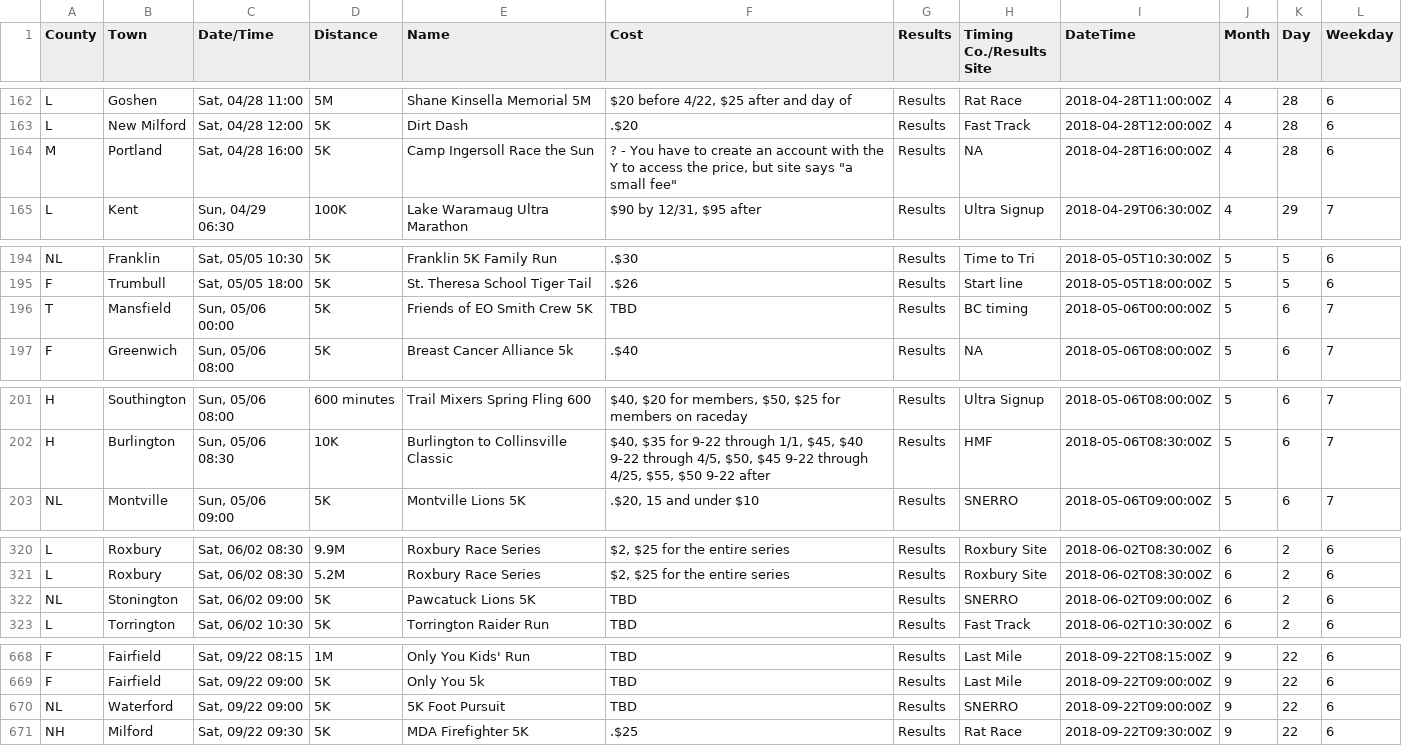
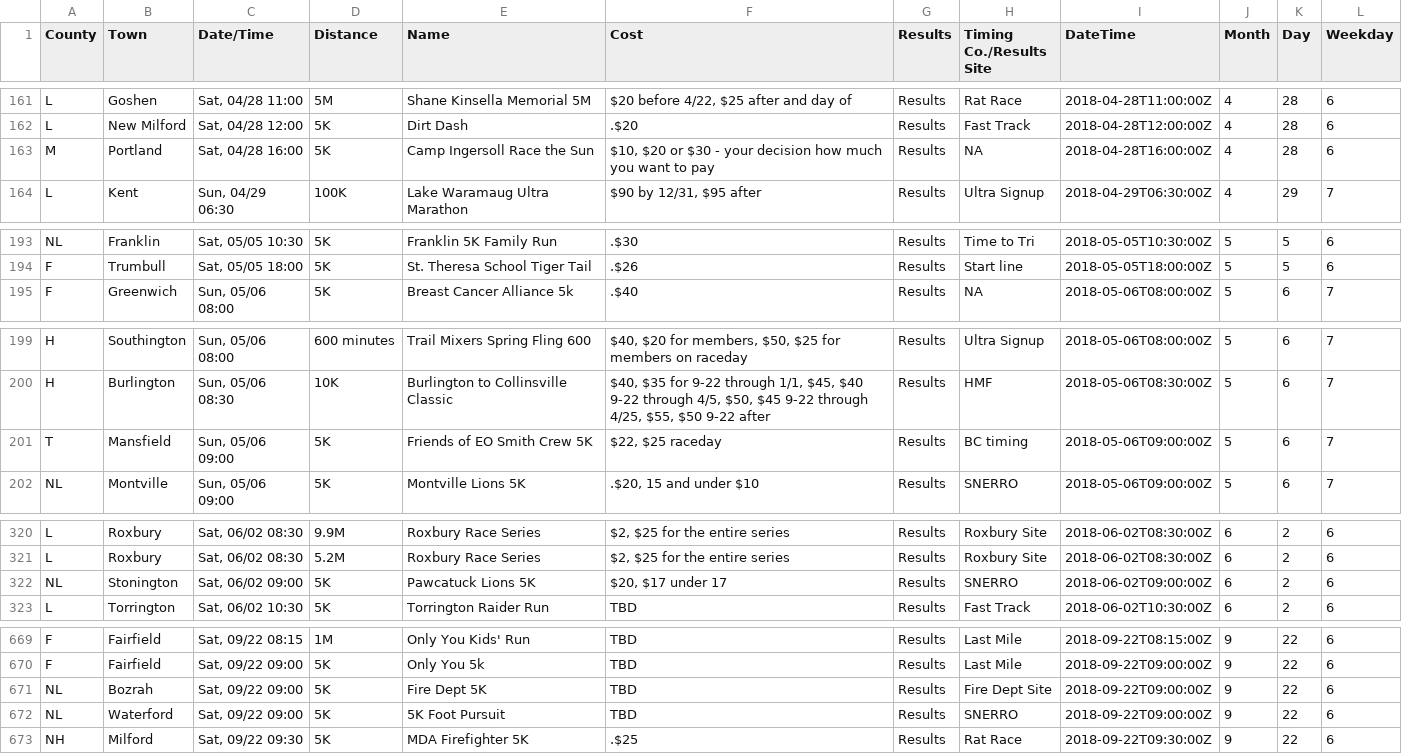
Before and after one commit to jpasini/dataviz-project-template, a CSV file: data/races2018.csv, drawn as a sheet; only a part is shown, gaps mark what is left out; the diff covers the shown part only.

```diff
--- a/data/races2018.csv
+++ b/data/races2018.csv
@@ -164,3 +163,3 @@ L,Goshen,"Sat, 04/28 11:00",5M,Shane Kinsella Memorial 5M,"$20 before 4/22, $25
 L,New Milford,"Sat, 04/28 12:00",5K,Dirt Dash,.$20,Results,Fast Track,2018-04-28T12:00:00Z,4,28,6
-M,Portland,"Sat, 04/28 16:00",5K,Camp Ingersoll Race the Sun,"? - You have to create an account with the Y to access the price, but site says ""a small fee""",Results,NA,2018-04-28T16:00:00Z,4,28,6
+M,Portland,"Sat, 04/28 16:00",5K,Camp Ingersoll Race the Sun,"$10, $20 or $30 - your decision how much you want to pay",Results,NA,2018-04-28T16:00:00Z,4,28,6
 L,Kent,"Sun, 04/29 06:30",100K,Lake Waramaug Ultra Marathon,"$90 by 12/31, $95 after",Results,Ultra Signup,2018-04-29T06:30:00Z,4,29,7
@@ -196,3 +195,2 @@ NL,Franklin,"Sat, 05/05 10:30",5K,Franklin 5K Family Run,.$30,Results,Time to Tr
 F,Trumbull,"Sat, 05/05 18:00",5K,St. Theresa School Tiger Tail,.$26,Results,Start line,2018-05-05T18:00:00Z,5,5,6
-T,Mansfield,"Sun, 05/06 00:00",5K,Friends of EO Smith Crew 5K,TBD,Results,BC timing,2018-05-06T00:00:00Z,5,6,7
 F,Greenwich,"Sun, 05/06 08:00",5K,Breast Cancer Alliance 5k,.$40,Results,NA,2018-05-06T08:00:00Z,5,6,7
@@ -203,2 +201,3 @@ H,Southington,"Sun, 05/06 08:00",600 minutes,Trail Mixers Spring Fling 600,"$40,
 H,Burlington,"Sun, 05/06 08:30",10K,Burlington to Collinsville Classic,"$40, $35 for 9-22 through 1/1, $45, $40 9-22 through 4/5, $50, $45 9-22 through 4/25, $55, $50 9-22 after",Results,HMF,2018-05-06T08:30:00Z,5,6,7
+T,Mansfield,"Sun, 05/06 09:00",5K,Friends of EO Smith Crew 5K,"$22, $25 raceday",Results,BC timing,2018-05-06T09:00:00Z,5,6,7
 NL,Montville,"Sun, 05/06 09:00",5K,Montville Lions 5K,".$20, 15 and under $10",Results,SNERRO,2018-05-06T09:00:00Z,5,6,7
@@ -322,3 +322,3 @@ L,Roxbury,"Sat, 06/02 08:30",9.9M,Roxbury Race Series,"$2,  $25 for the entire s
 L,Roxbury,"Sat, 06/02 08:30",5.2M,Roxbury Race Series,"$2,  $25 for the entire series",Results,Roxbury Site,2018-06-02T08:30:00Z,6,2,6
-NL,Stonington,"Sat, 06/02 09:00",5K,Pawcatuck Lions 5K,TBD,Results,SNERRO,2018-06-02T09:00:00Z,6,2,6
+NL,Stonington,"Sat, 06/02 09:00",5K,Pawcatuck Lions 5K,"$20, $17 under 17",Results,SNERRO,2018-06-02T09:00:00Z,6,2,6
 L,Torrington,"Sat, 06/02 10:30",5K,Torrington Raider Run,TBD,Results,Fast Track,2018-06-02T10:30:00Z,6,2,6
@@ -671,2 +672,3 @@ F,Fairfield,"Sat, 09/22 08:15",1M,Only You Kids' Run,TBD,Results,Last Mile,2018-
 F,Fairfield,"Sat, 09/22 09:00",5K,Only You 5k,TBD,Results,Last Mile,2018-09-22T09:00:00Z,9,22,6
+NL,Bozrah,"Sat, 09/22 09:00",5K,Fire Dept 5K,TBD,Results,Fire Dept Site,2018-09-22T09:00:00Z,9,22,6
 NL,Waterford,"Sat, 09/22 09:00",5K,5K Foot Pursuit,TBD,Results,SNERRO,2018-09-22T09:00:00Z,9,22,6
```
Also changed, not shown: 3 added rows, 2 removed rows and 12 edited cells elsewhere in this file, 2 other files.
